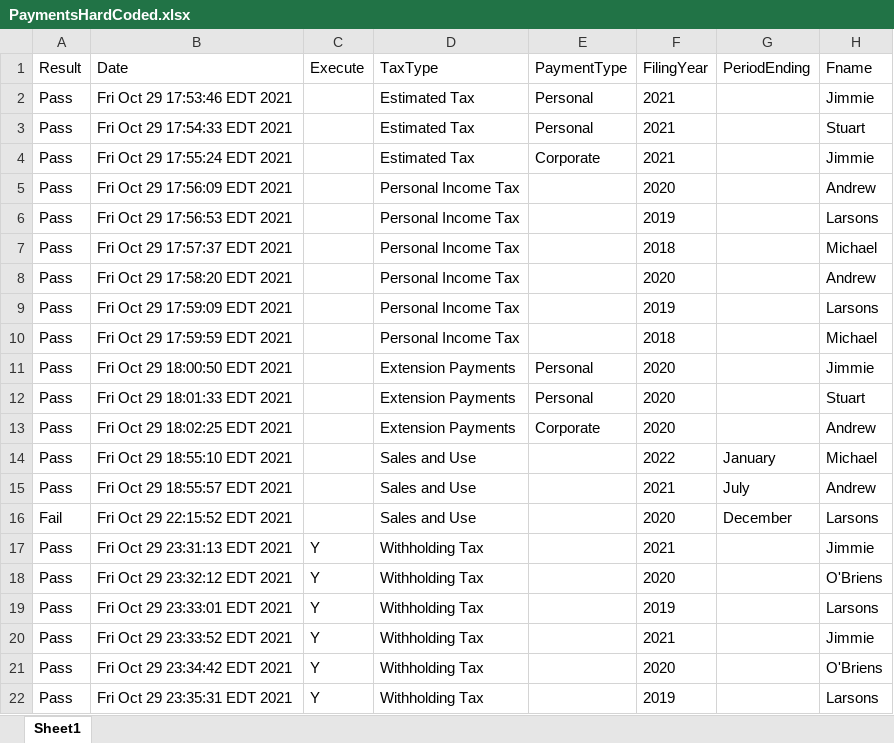
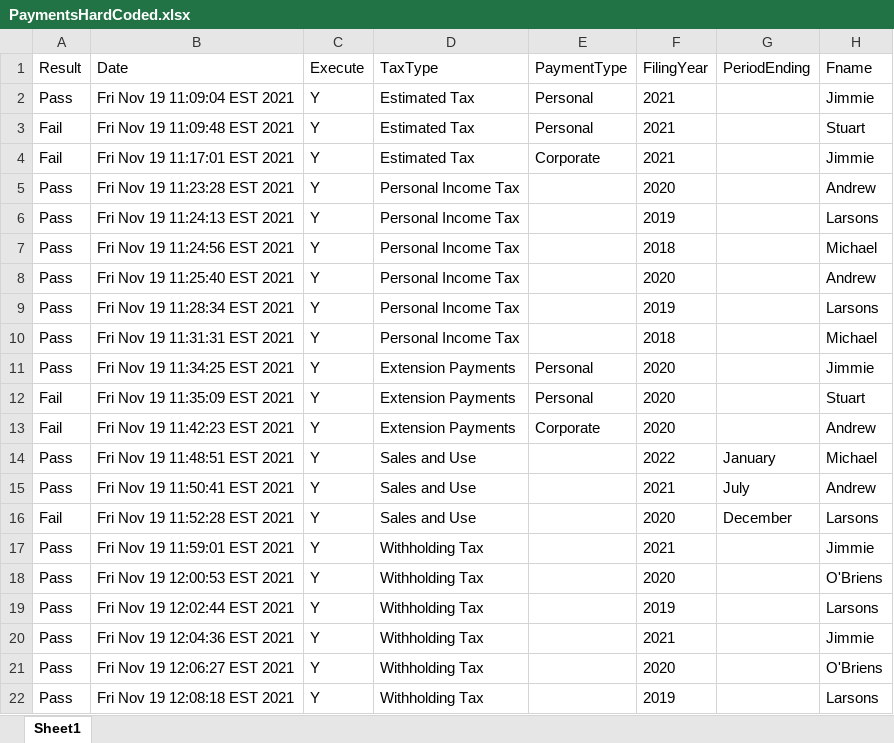
Before and after one commit to dcusend/KatalonData, an Excel workbook: RADTestData/PaymentsHardCoded.xlsx, sheet Sheet1, drawn as a sheet; only a part is shown; values as stored, in another font and other column widths than the file's, no borders; the diff names each change by its address in the sheet, - before the commit and + after, or states it on an @@ line.

```diff
--- a/RADTestData/PaymentsHardCoded.xlsx (sheet Sheet1)
+++ b/RADTestData/PaymentsHardCoded.xlsx (sheet Sheet1)
-B2 (Date): Fri Oct 29 17:53:46 EDT 2021
+B2 (Date): Fri Nov 19 11:09:04 EST 2021
-C2:C16 (Execute): (empty)
+C2:C16 (Execute): Y
-A3:A4 (Result): Pass
+A3:A4 (Result): Fail
-B3 (Date): Fri Oct 29 17:54:33 EDT 2021
+B3 (Date): Fri Nov 19 11:09:48 EST 2021
-B4 (Date): Fri Oct 29 17:55:24 EDT 2021
+B4 (Date): Fri Nov 19 11:17:01 EST 2021
-B5 (Date): Fri Oct 29 17:56:09 EDT 2021
+B5 (Date): Fri Nov 19 11:23:28 EST 2021
-B6 (Date): Fri Oct 29 17:56:53 EDT 2021
+B6 (Date): Fri Nov 19 11:24:13 EST 2021
-B7 (Date): Fri Oct 29 17:57:37 EDT 2021
+B7 (Date): Fri Nov 19 11:24:56 EST 2021
-B8 (Date): Fri Oct 29 17:58:20 EDT 2021
+B8 (Date): Fri Nov 19 11:25:40 EST 2021
-B9 (Date): Fri Oct 29 17:59:09 EDT 2021
+B9 (Date): Fri Nov 19 11:28:34 EST 2021
-B10 (Date): Fri Oct 29 17:59:59 EDT 2021
+B10 (Date): Fri Nov 19 11:31:31 EST 2021
-B11 (Date): Fri Oct 29 18:00:50 EDT 2021
+B11 (Date): Fri Nov 19 11:34:25 EST 2021
-A12:A13 (Result): Pass
+A12:A13 (Result): Fail
-B12 (Date): Fri Oct 29 18:01:33 EDT 2021
+B12 (Date): Fri Nov 19 11:35:09 EST 2021
-B13 (Date): Fri Oct 29 18:02:25 EDT 2021
+B13 (Date): Fri Nov 19 11:42:23 EST 2021
-B14 (Date): Fri Oct 29 18:55:10 EDT 2021
+B14 (Date): Fri Nov 19 11:48:51 EST 2021
-B15 (Date): Fri Oct 29 18:55:57 EDT 2021
+B15 (Date): Fri Nov 19 11:50:41 EST 2021
-B16 (Date): Fri Oct 29 22:15:52 EDT 2021
+B16 (Date): Fri Nov 19 11:52:28 EST 2021
-B17 (Date): Fri Oct 29 23:31:13 EDT 2021
+B17 (Date): Fri Nov 19 11:59:01 EST 2021
-B18 (Date): Fri Oct 29 23:32:12 EDT 2021
+B18 (Date): Fri Nov 19 12:00:53 EST 2021
-B19 (Date): Fri Oct 29 23:33:01 EDT 2021
+B19 (Date): Fri Nov 19 12:02:44 EST 2021
-B20 (Date): Fri Oct 29 23:33:52 EDT 2021
+B20 (Date): Fri Nov 19 12:04:36 EST 2021
-B21 (Date): Fri Oct 29 23:34:42 EDT 2021
+B21 (Date): Fri Nov 19 12:06:27 EST 2021
-B22 (Date): Fri Oct 29 23:35:31 EDT 2021
+B22 (Date): Fri Nov 19 12:08:18 EST 2021
```
Also changed, not shown: RADTestData/EmailNoMatch.xlsx, RADTestData/PaymentsELHardCoded.xlsx, 4 other files.
